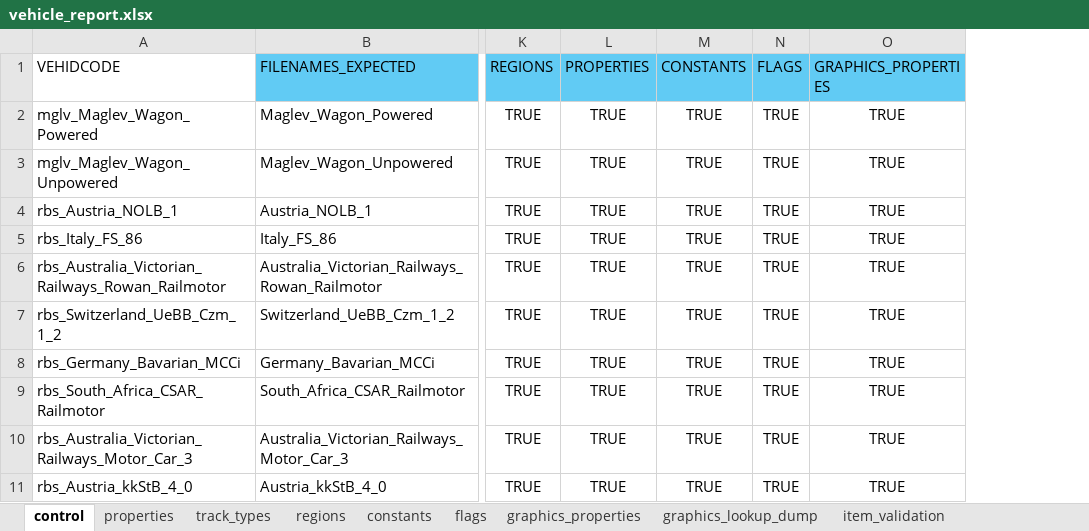
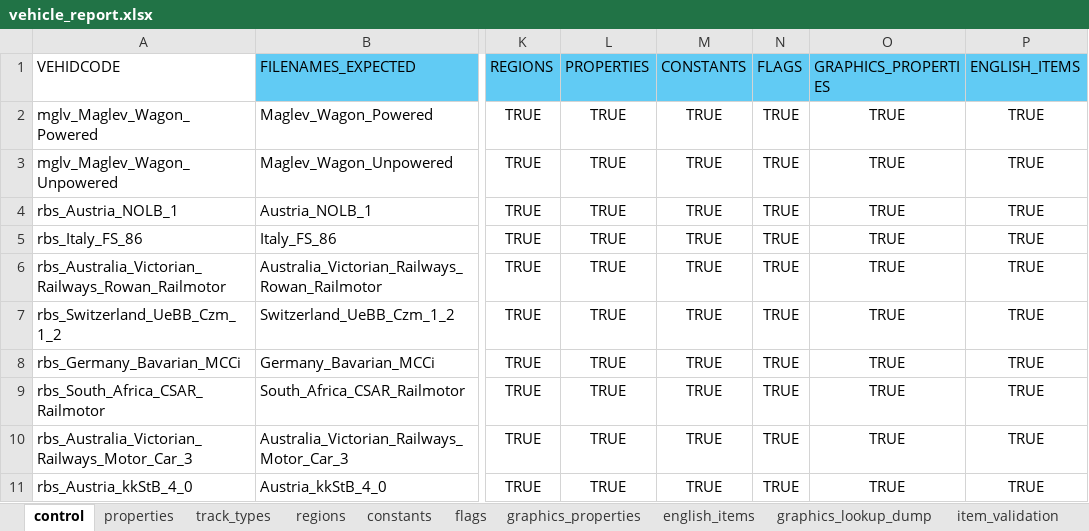
Before and after one commit to nemethviktor/2ccts_revival, an Excel workbook: tools/vehicle_report.xlsx, sheet control, drawn as a sheet; only a part is shown, gaps mark what is left out; values as stored, in another font and other column widths than the file's, no borders; conditional formats and table styles not drawn; the diff names each change by its address in the sheet, - before the commit and + after, or states it on an @@ line.

Commit message:
Automate English-lang-file creation

```diff
--- a/tools/vehicle_report.xlsx (sheet control)
+++ b/tools/vehicle_report.xlsx (sheet control)
+sheet tab: english_items
+column P (ENGLISH_ITEMS), rows 2-11: all TRUE
```
Also changed, not shown: sheet graphics_lookup_dump, sheet track_types, 7 other files.
